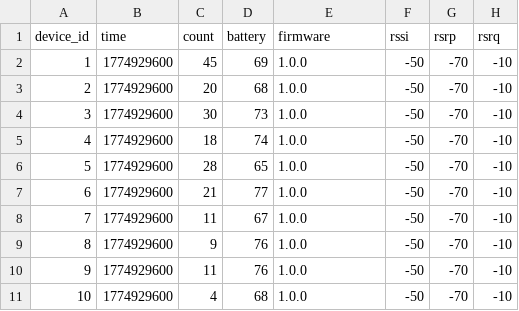
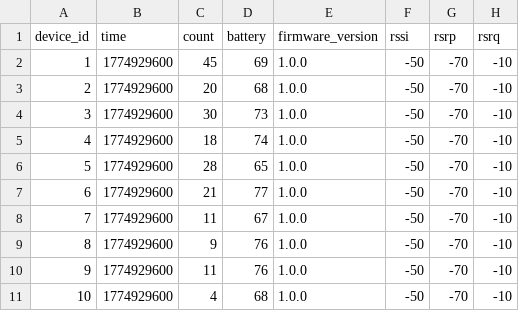
Before and after one commit to Trailblazers561/swen-project-trail-planner, a CSV file: sample_data/device_logs.csv, drawn as a sheet.

Commit message:
Added initial device management modal

```diff
--- a/sample_data/device_logs.csv
+++ b/sample_data/device_logs.csv
@@ -1,2 +1,2 @@
-device_id,time,count,battery,firmware,rssi,rsrp,rsrq
+device_id,time,count,battery,firmware_version,rssi,rsrp,rsrq
 1,1774929600,45,69,1.0.0,-50,-70,-10
```
Also changed, not shown: 5 other files.
